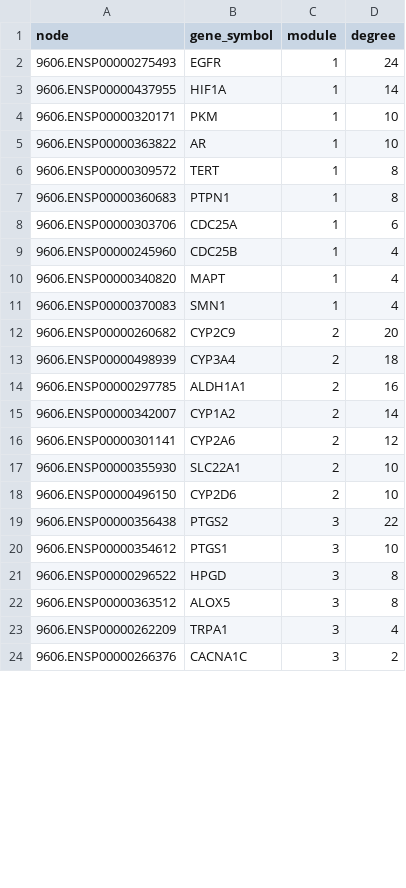
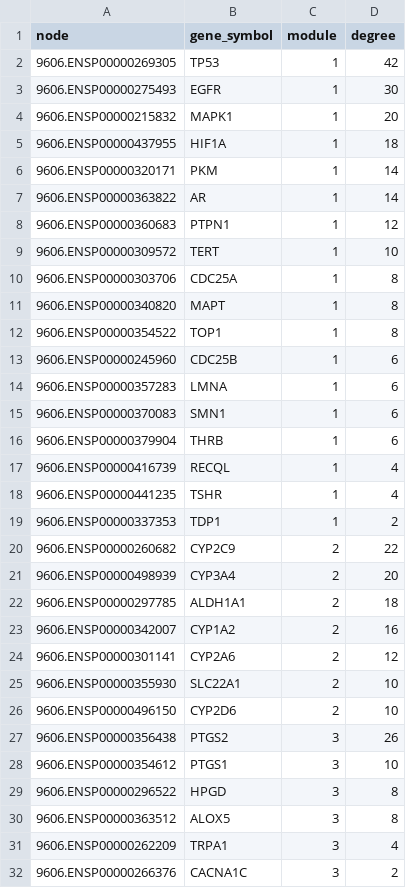
Before and after one commit to appleinmusic/Lithospermum-Network-Pharmacology, a CSV file: results/tables/functional_modules.csv, drawn as a sheet; only a part is shown; the diff covers the shown part only.

```diff
--- a/results/tables/functional_modules.csv
+++ b/results/tables/functional_modules.csv
@@ -1,16 +1,24 @@
 "node","gene_symbol","module","degree"
-"9606.ENSP00000275493","EGFR",1,24
-"9606.ENSP00000437955","HIF1A",1,14
-"9606.ENSP00000320171","PKM",1,10
-"9606.ENSP00000363822","AR",1,10
-"9606.ENSP00000309572","TERT",1,8
-"9606.ENSP00000360683","PTPN1",1,8
-"9606.ENSP00000303706","CDC25A",1,6
-"9606.ENSP00000245960","CDC25B",1,4
-"9606.ENSP00000340820","MAPT",1,4
-"9606.ENSP00000370083","SMN1",1,4
-"9606.ENSP00000260682","CYP2C9",2,20
-"9606.ENSP00000498939","CYP3A4",2,18
-"9606.ENSP00000297785","ALDH1A1",2,16
-"9606.ENSP00000342007","CYP1A2",2,14
+"9606.ENSP00000269305","TP53",1,42
+"9606.ENSP00000275493","EGFR",1,30
+"9606.ENSP00000215832","MAPK1",1,20
+"9606.ENSP00000437955","HIF1A",1,18
+"9606.ENSP00000320171","PKM",1,14
+"9606.ENSP00000363822","AR",1,14
+"9606.ENSP00000360683","PTPN1",1,12
+"9606.ENSP00000309572","TERT",1,10
+"9606.ENSP00000303706","CDC25A",1,8
+"9606.ENSP00000340820","MAPT",1,8
+"9606.ENSP00000354522","TOP1",1,8
+"9606.ENSP00000245960","CDC25B",1,6
+"9606.ENSP00000357283","LMNA",1,6
+"9606.ENSP00000370083","SMN1",1,6
+"9606.ENSP00000379904","THRB",1,6
+"9606.ENSP00000416739","RECQL",1,4
+"9606.ENSP00000441235","TSHR",1,4
+"9606.ENSP00000337353","TDP1",1,2
+"9606.ENSP00000260682","CYP2C9",2,22
+"9606.ENSP00000498939","CYP3A4",2,20
+"9606.ENSP00000297785","ALDH1A1",2,18
+"9606.ENSP00000342007","CYP1A2",2,16
 "9606.ENSP00000301141","CYP2A6",2,12
@@ -18,3 +26,3 @@
 "9606.ENSP00000496150","CYP2D6",2,10
-"9606.ENSP00000356438","PTGS2",3,22
+"9606.ENSP00000356438","PTGS2",3,26
 "9606.ENSP00000354612","PTGS1",3,10
```
Also changed, not shown: 3 removed rows elsewhere in this file, results/admet_analysis_full_data_predicted.csv, results/tables/key_nodes_analysis.csv, 45 other files.
